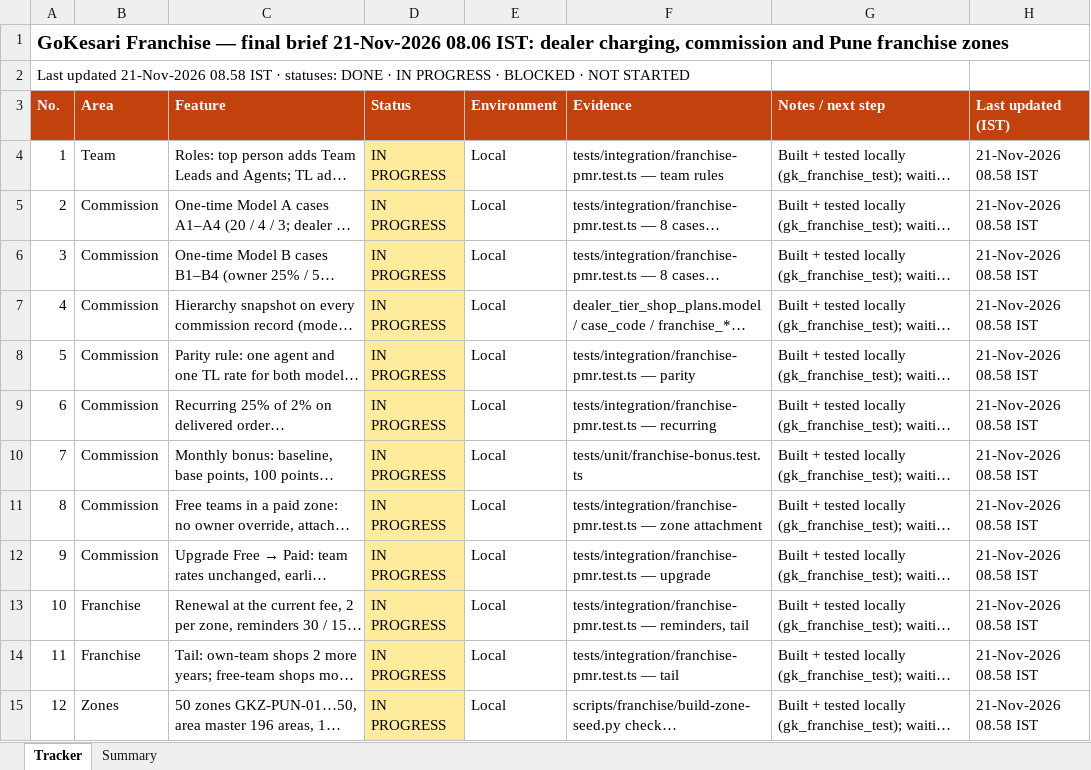
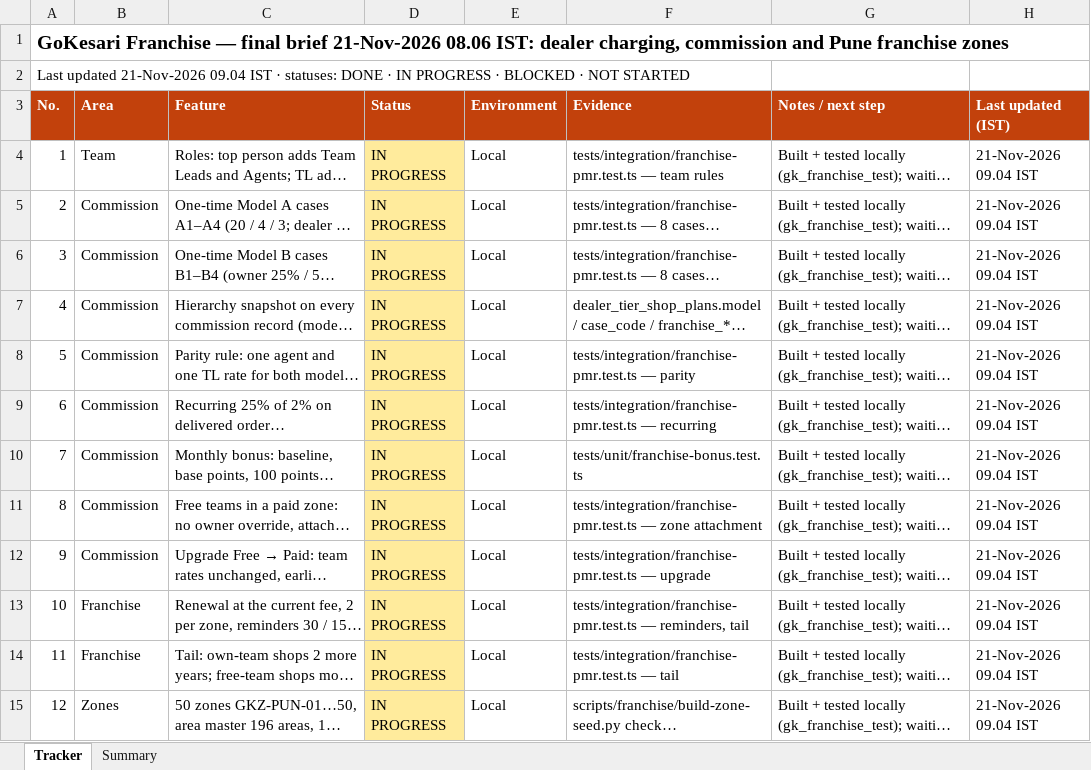
Before and after one commit to sanjaymorankar-debug/GoKesari, an Excel workbook: docs/franchise/GOKESARI_FRANCHISE_TRACKER_2026-11-21.xlsx, sheet Tracker, drawn as a sheet; only a part is shown; long unchanged cells end in …; values as stored, in another font and other column widths than the file's, no borders; the diff covers the shown part only; the diff names each change by its address in the sheet, - before the commit and + after, or states it on an @@ line.

```diff
--- a/docs/franchise/GOKESARI_FRANCHISE_TRACKER_2026-11-21.xlsx (sheet Tracker)
+++ b/docs/franchise/GOKESARI_FRANCHISE_TRACKER_2026-11-21.xlsx (sheet Tracker)
-A2 (No.): …updated 21-Nov-2026 08.58 IST ·…
+A2 (No.): …updated 21-Nov-2026 09.04 IST ·…
-H4:H15 (Last updated (IST)): 21-Nov-2026 08.58 IST
+H4:H15 (Last updated (IST)): 21-Nov-2026 09.04 IST
```
Also changed, not shown: 12 edited cells elsewhere in this sheet, 1 other file.
